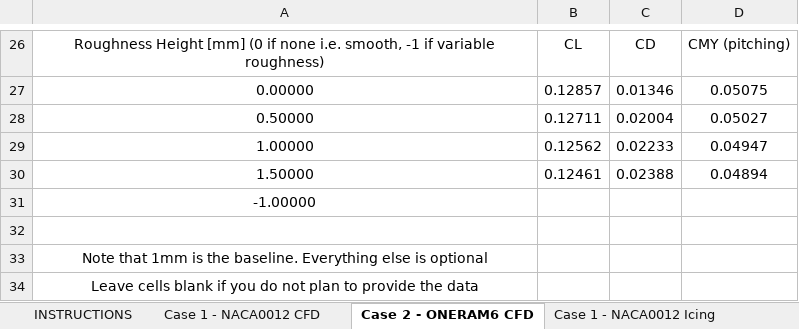
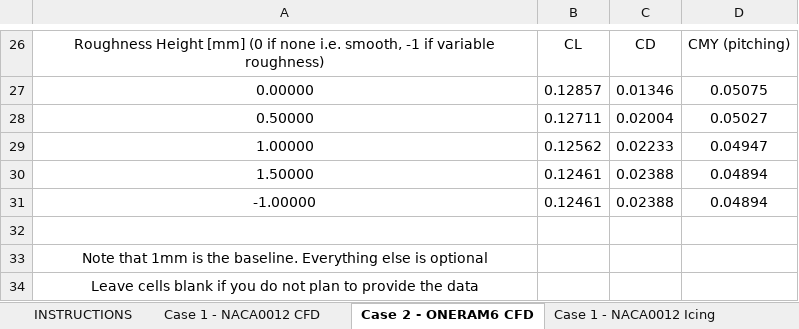
Before and after one commit to kzayni/postProcessingData, an Excel workbook: 001_POLIMO_CHAMPS/gridConvergence.xlsx, sheet Case 2 - ONERAM6 CFD, drawn as a sheet; only a part is shown, gaps mark what is left out; values as stored, in another font and other column widths than the file's, no borders; removed rows and columns are numbered as before the commit, all else as after; the diff names each change by its address in the sheet, - before the commit and + after, or states it on an @@ line.

```diff
--- a/001_POLIMO_CHAMPS/gridConvergence.xlsx (sheet Case 2 - ONERAM6 CFD)
+++ b/001_POLIMO_CHAMPS/gridConvergence.xlsx (sheet Case 2 - ONERAM6 CFD)
-row 31: -1.00000
+row 31: -1.00000 | 0.12461 | 0.02388 | 0.04894
```
Also changed, not shown: 11 other files.
